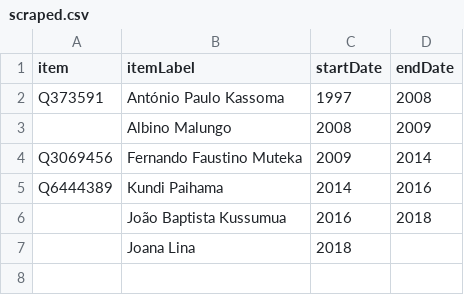
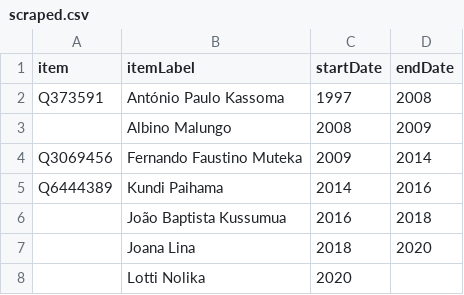
Before and after one commit to every-politician-scrapers/angola, a CSV file: sources/huambo-governor/scraped.csv, drawn as a sheet.

```diff
--- a/sources/huambo-governor/scraped.csv
+++ b/sources/huambo-governor/scraped.csv
@@ -6,2 +6,3 @@ Q6444389,Kundi Paihama,2014,2016
 ,João Baptista Kussumua,2016,2018
-,Joana Lina,2018,
+,Joana Lina,2018,2020
+,Lotti Nolika,2020,
```
Also changed, not shown: sources/luanda-governor/scraped.csv, sources/namibe-governor/scraped.csv, 38 other files.
